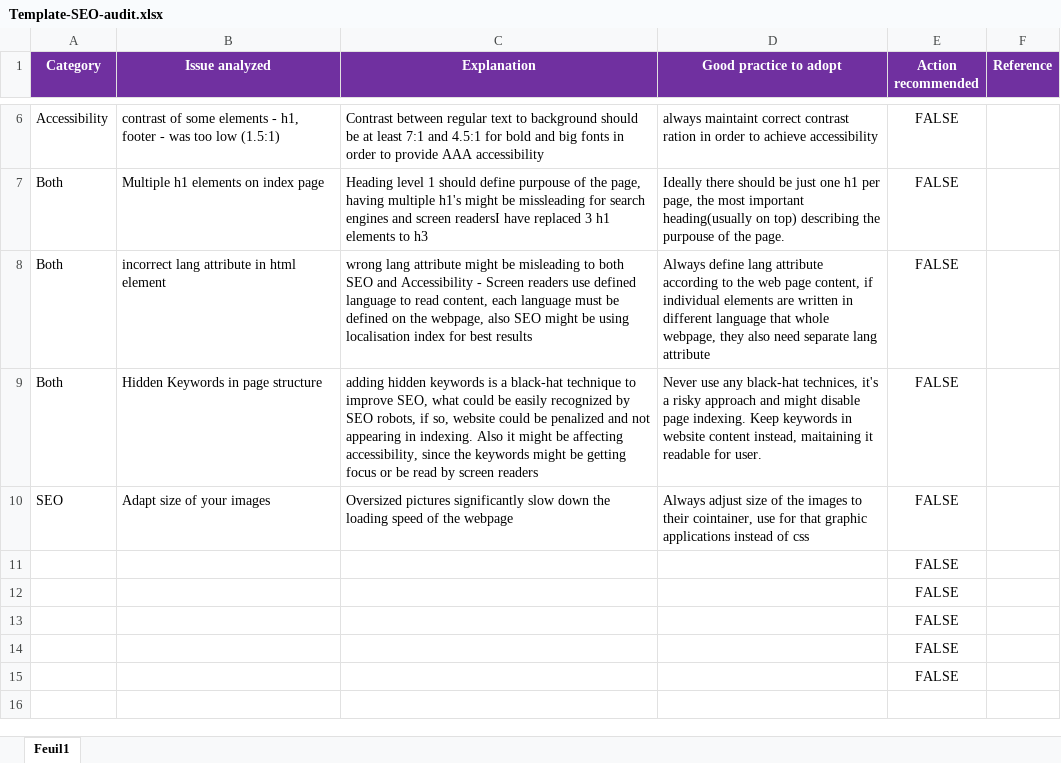
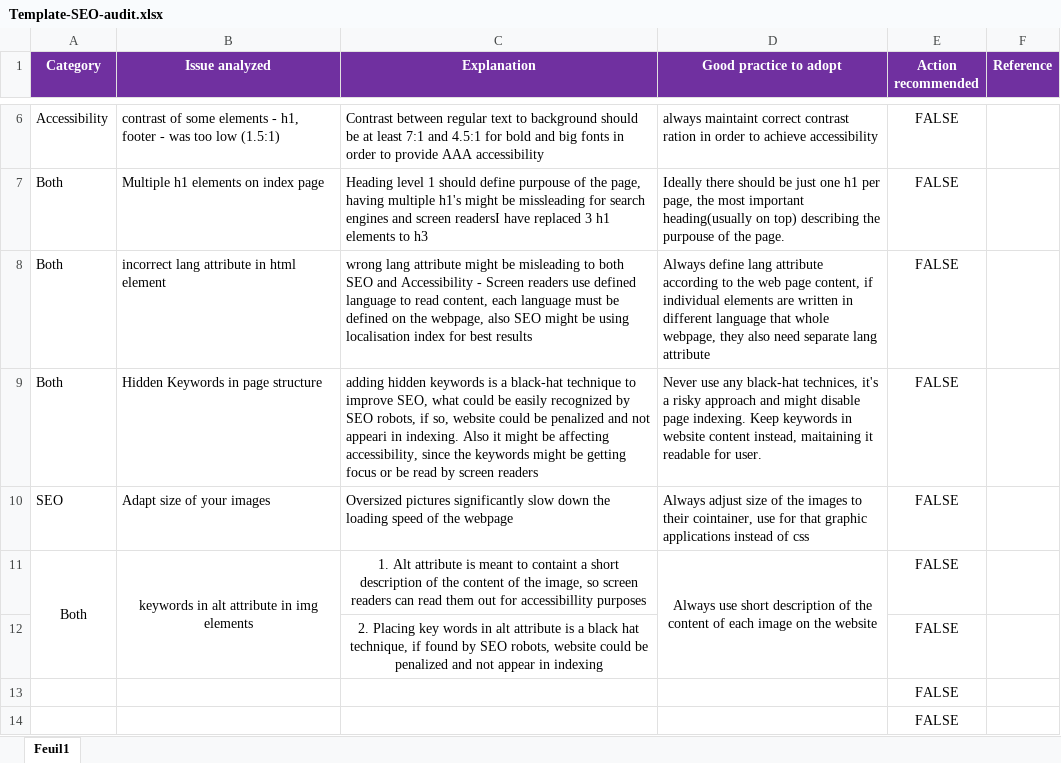
Before and after one commit to bartek-swiderski92/GoMikeDesigns, an Excel workbook: Template-SEO-audit.xlsx, sheet Feuil1, drawn as a sheet; only a part is shown, gaps mark what is left out; the shorter side is filled out with more unchanged rows; values as stored, in another font and other column widths than the file's, no borders; removed rows and columns are numbered as before the commit, all else as after; the diff names each change by its address in the sheet, - before the commit and + after, or states it on an @@ line.

Commit message:
add alt explenation to the excel file

```diff
--- a/Template-SEO-audit.xlsx (sheet Feuil1)
+++ b/Template-SEO-audit.xlsx (sheet Feuil1)
-C9 (Explanation): …and not appearing in indexing.…
+C9 (Explanation): …and not appeari in indexing.…
-row 11:  |  |  |  | FALSE
-row 12:  |  |  |  | FALSE
+row 11: Both | keywords in alt attribute in img elements | 1. Alt attribute is meant to containt a short description of the content of the image, so screen readers can read them out for accessibillity purposes | Always use short description of the content of each image on the website | FALSE
+row 12:  |  | 2. Placing key words in alt attribute is a black hat technique, if found by SEO robots, website could be penalized and not appear in indexing |  | FALSE
```
